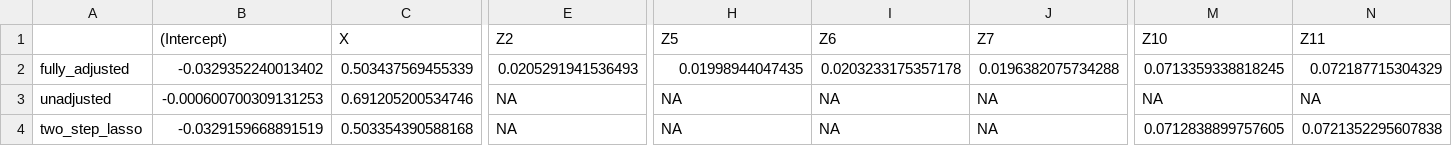
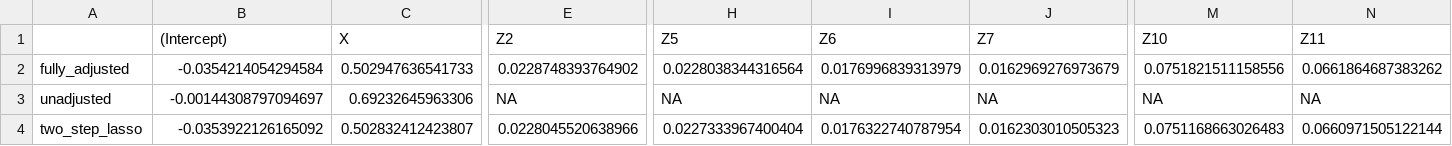
Before and after one commit to RaspberryEmma/Missingness-Sim-Study-Data-Postprocessing, a CSV file: data/scenario_3/method_across_MI_MNAR_coefs.csv, drawn as a sheet; only a part is shown, gaps mark what is left out; the diff covers the shown part only; the diff names each change by its address in the sheet, - before the commit and + after, or states it on an @@ line.

```diff
--- a/data/scenario_3/method_across_MI_MNAR_coefs.csv
+++ b/data/scenario_3/method_across_MI_MNAR_coefs.csv
-B2 ((Intercept)): -0.0329352240013402
+B2 ((Intercept)): -0.0354214054294584
-C2 (X): 0.503437569455339
+C2 (X): 0.502947636541733
-E2 (Z2): 0.0205291941536493
+E2 (Z2): 0.0228748393764902
-H2 (Z5): 0.01998944047435
+H2 (Z5): 0.0228038344316564
-I2 (Z6): 0.0203233175357178
+I2 (Z6): 0.0176996839313979
-J2 (Z7): 0.0196382075734288
+J2 (Z7): 0.0162969276973679
-M2 (Z10): 0.0713359338818245
+M2 (Z10): 0.0751821511158556
-N2 (Z11): 0.072187715304329
+N2 (Z11): 0.0661864687383262
-B3 ((Intercept)): -0.000600700309131253
+B3 ((Intercept)): -0.00144308797094697
-C3 (X): 0.691205200534746
+C3 (X): 0.69232645963306
-B4 ((Intercept)): -0.0329159668891519
+B4 ((Intercept)): -0.0353922126165092
-C4 (X): 0.503354390588168
+C4 (X): 0.502832412423807
-E4 (Z2): NA
+E4 (Z2): 0.0228045520638966
-H4 (Z5): NA
+H4 (Z5): 0.0227333967400404
-I4 (Z6): NA
+I4 (Z6): 0.0176322740787954
-J4 (Z7): NA
+J4 (Z7): 0.0162303010505323
-M4 (Z10): 0.0712838899757605
+M4 (Z10): 0.0751168663026483
-N4 (Z11): 0.0721352295607838
+N4 (Z11): 0.0660971505122144
```
Also changed, not shown: 94 edited cells elsewhere in this file, data/scenario_1/method_CCA_MNAR_coefs.csv, data/scenario_2/method_within_MI_MAR_coefs.csv, 50 other files.
